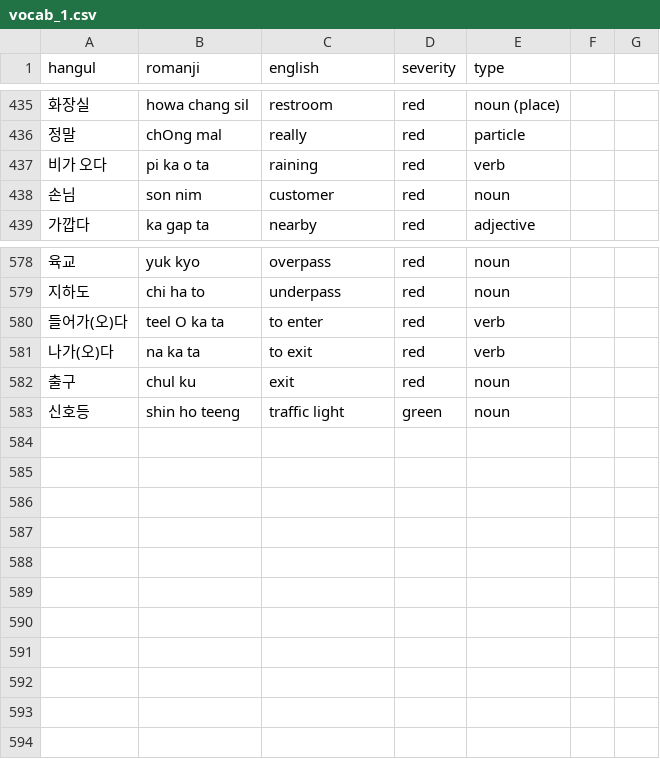
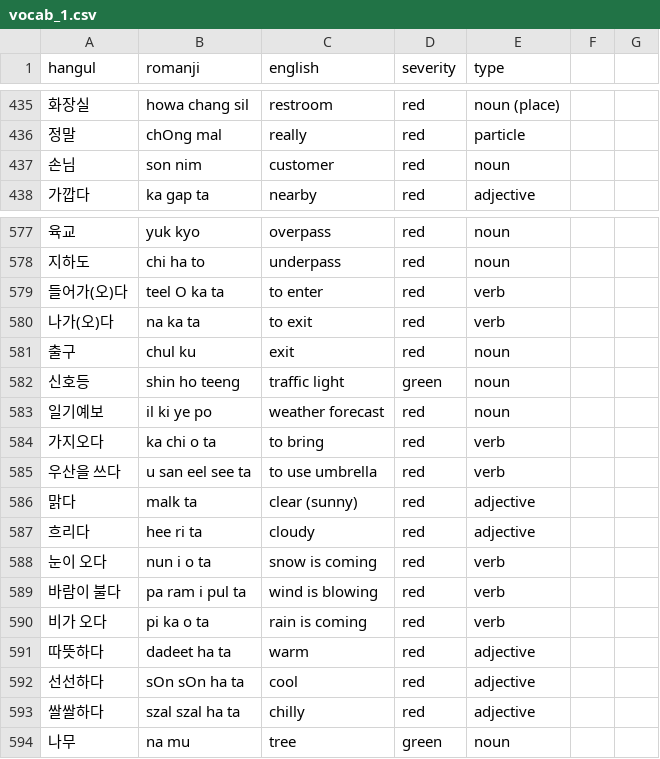
Before and after one commit to aquanow-calvin/aquanow-calvin.github.io, a CSV file: public/vocab_1.csv, drawn as a sheet; only a part is shown, gaps mark what is left out; removed rows and columns are numbered as before the commit, all else as after; the diff names each change by its address in the sheet, - before the commit and + after, or states it on an @@ line.

Commit message:
update

```diff
--- a/public/vocab_1.csv
+++ b/public/vocab_1.csv
-row 437: 비가 오다 | pi ka o ta | raining | red | verb
+row 583: 일기예보 | il ki ye po | weather forecast | red | noun
+row 584: 가지오다 | ka chi o ta | to bring | red | verb
+row 585: 우산을 쓰다 | u san eel see ta | to use umbrella | red | verb
+row 586: 맑다 | malk ta | clear (sunny) | red | adjective
+row 587: 흐리다 | hee ri ta | cloudy | red | adjective
+row 588: 눈이 오다 | nun i o ta | snow is coming | red | verb
+row 589: 바람이 불다 | pa ram i pul ta | wind is blowing | red | verb
+row 590: 비가 오다 | pi ka o ta | rain is coming | red | verb
+row 591: 따뜻하다 | dadeet ha ta | warm | red | adjective
+row 592: 선선하다 | sOn sOn ha ta | cool | red | adjective
+row 593: 쌀쌀하다 | szal szal ha ta | chilly | red | adjective
+row 594: 나무 | na mu | tree | green | noun
```
